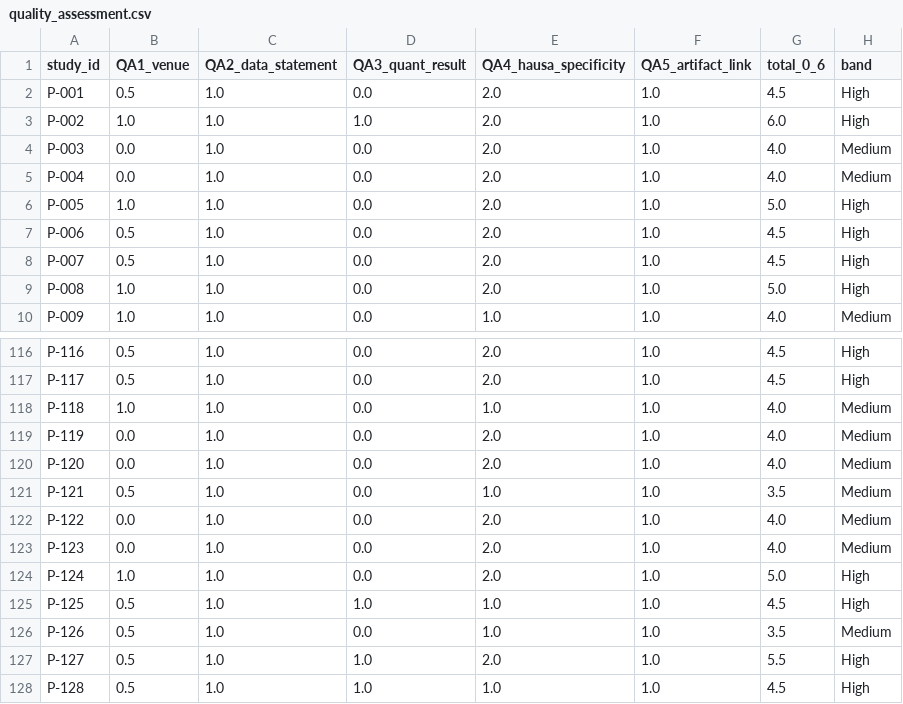
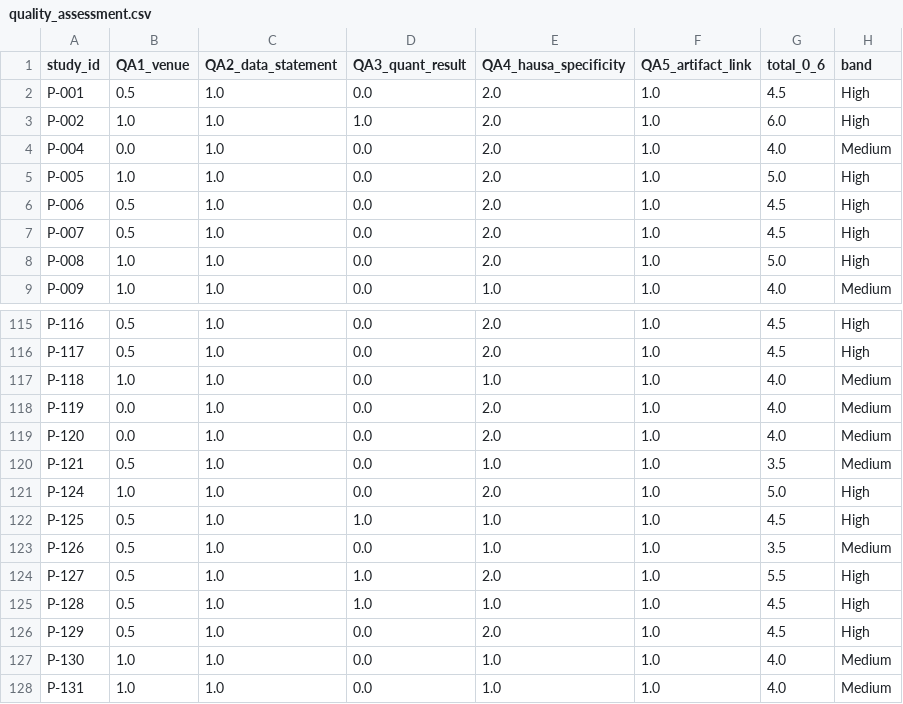
Before and after one commit to issuleiman/hausa-lt-systematic-review, a CSV file: data/quality_assessment.csv, drawn as a sheet; only a part is shown, gaps mark what is left out; the shorter side is filled out with more unchanged rows.

```diff
--- a/data/quality_assessment.csv
+++ b/data/quality_assessment.csv
@@ -3,3 +3,2 @@ P-001,0.5,1.0,0.0,2.0,1.0,4.5,High
 P-002,1.0,1.0,1.0,2.0,1.0,6.0,High
-P-003,0.0,1.0,0.0,2.0,1.0,4.0,Medium
 P-004,0.0,1.0,0.0,2.0,1.0,4.0,Medium
@@ -121,4 +120,2 @@ P-120,0.0,1.0,0.0,2.0,1.0,4.0,Medium
 P-121,0.5,1.0,0.0,1.0,1.0,3.5,Medium
-P-122,0.0,1.0,0.0,2.0,1.0,4.0,Medium
-P-123,0.0,1.0,0.0,2.0,1.0,4.0,Medium
 P-124,1.0,1.0,0.0,2.0,1.0,5.0,High
```
Also changed, not shown: data/claim_audit_log.csv, data/extraction_sheet.csv, 17 other files.
